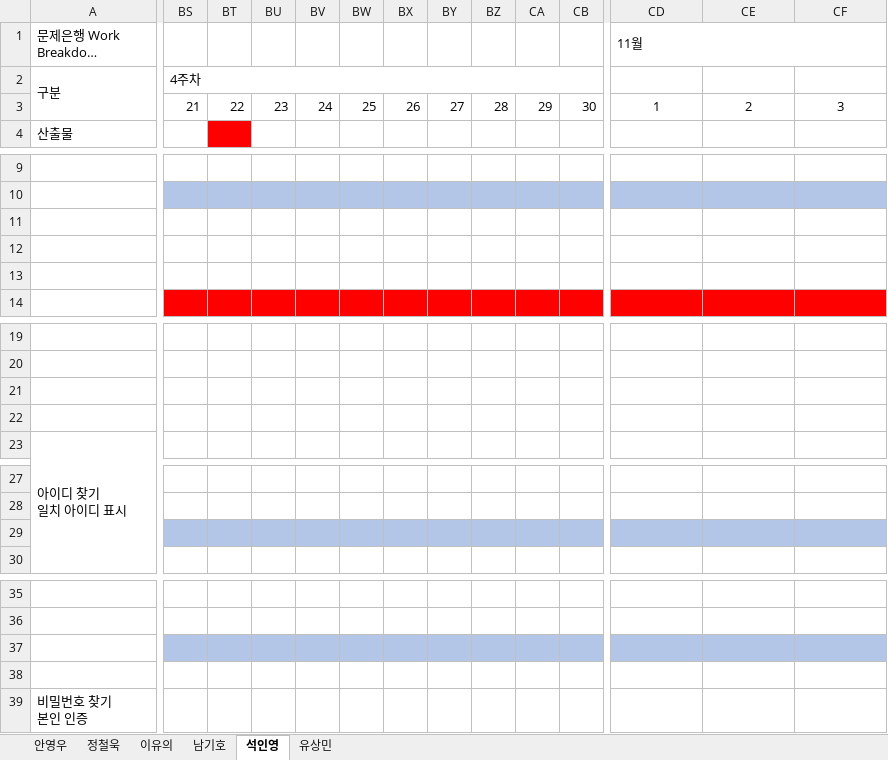
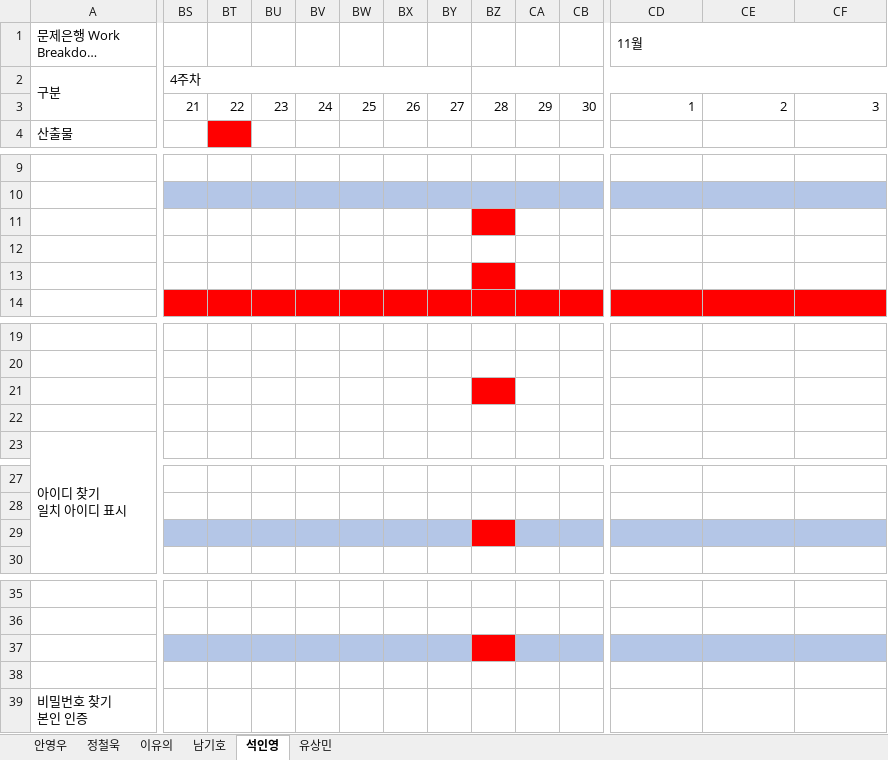
Before and after one commit to index506/cosmo6th_3thGroup, an Excel workbook: Text/WBS(석인영).xlsx, sheet 석인영, drawn as a sheet; only a part is shown, gaps mark what is left out; long unchanged cells end in …; values as stored, in another font and other column widths than the file's, no borders; the diff covers the shown part only; the diff names each change by its address in the sheet, - before the commit and + after, or states it on an @@ line.

Commit message:
Update WBS(석인영).xlsx
1

```diff
--- a/Text/WBS(석인영).xlsx (sheet 석인영)
+++ b/Text/WBS(석인영).xlsx (sheet 석인영)
-BS2:CC2 merged
+BS2:BY2 merged
+BZ2:CF2 merged
-CD3:CF3 alignment: center
+CD3:CF3 alignment: right
-BZ11 fill: none
+BZ11 fill: #FF0000
-BZ13 fill: none
+BZ13 fill: #FF0000
-BZ21 fill: none
+BZ21 fill: #FF0000
-BZ29 fill: #B4C6E7
+BZ29 fill: #FF0000
-BZ37 fill: #B4C6E7
+BZ37 fill: #FF0000
```
Also changed, not shown: cell formats elsewhere in this sheet.
